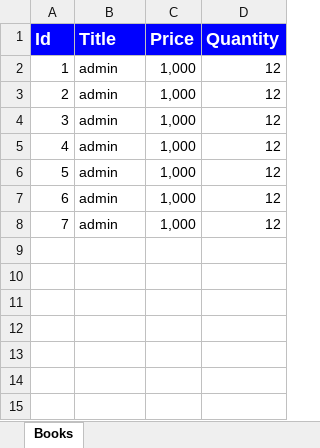
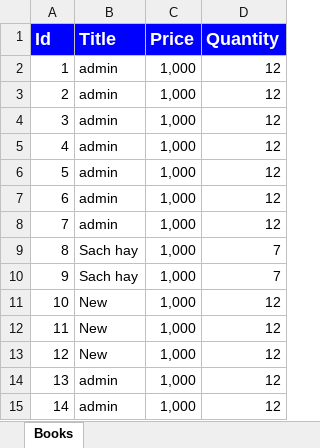
Before and after one commit to phinamdesign/book-store, an Excel workbook: books.xlsx, sheet Books, drawn as a sheet; values as stored, in another font and other column widths than the file's, no borders; the diff names each change by its address in the sheet, - before the commit and + after, or states it on an @@ line.

```diff
--- a/books.xlsx (sheet Books)
+++ b/books.xlsx (sheet Books)
+row 9: 8 | Sach hay | 1,000 | 7
+row 10: 9 | Sach hay | 1,000 | 7
+row 11: 10 | New | 1,000 | 12
+row 12: 11 | New | 1,000 | 12
+row 13: 12 | New | 1,000 | 12
+row 14: 13 | admin | 1,000 | 12
+row 15: 14 | admin | 1,000 | 12
```
Also changed, not shown: 3 other files.
